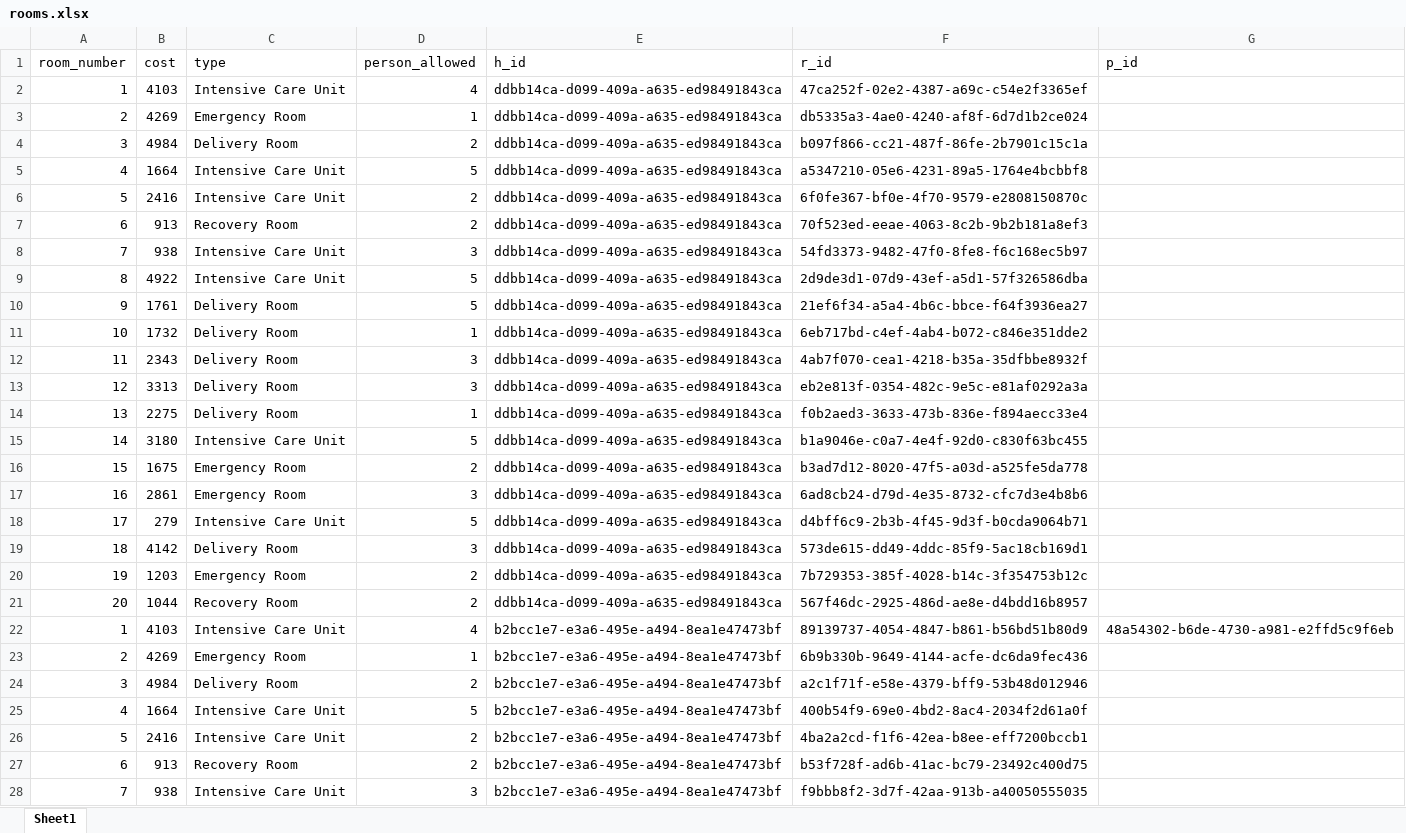
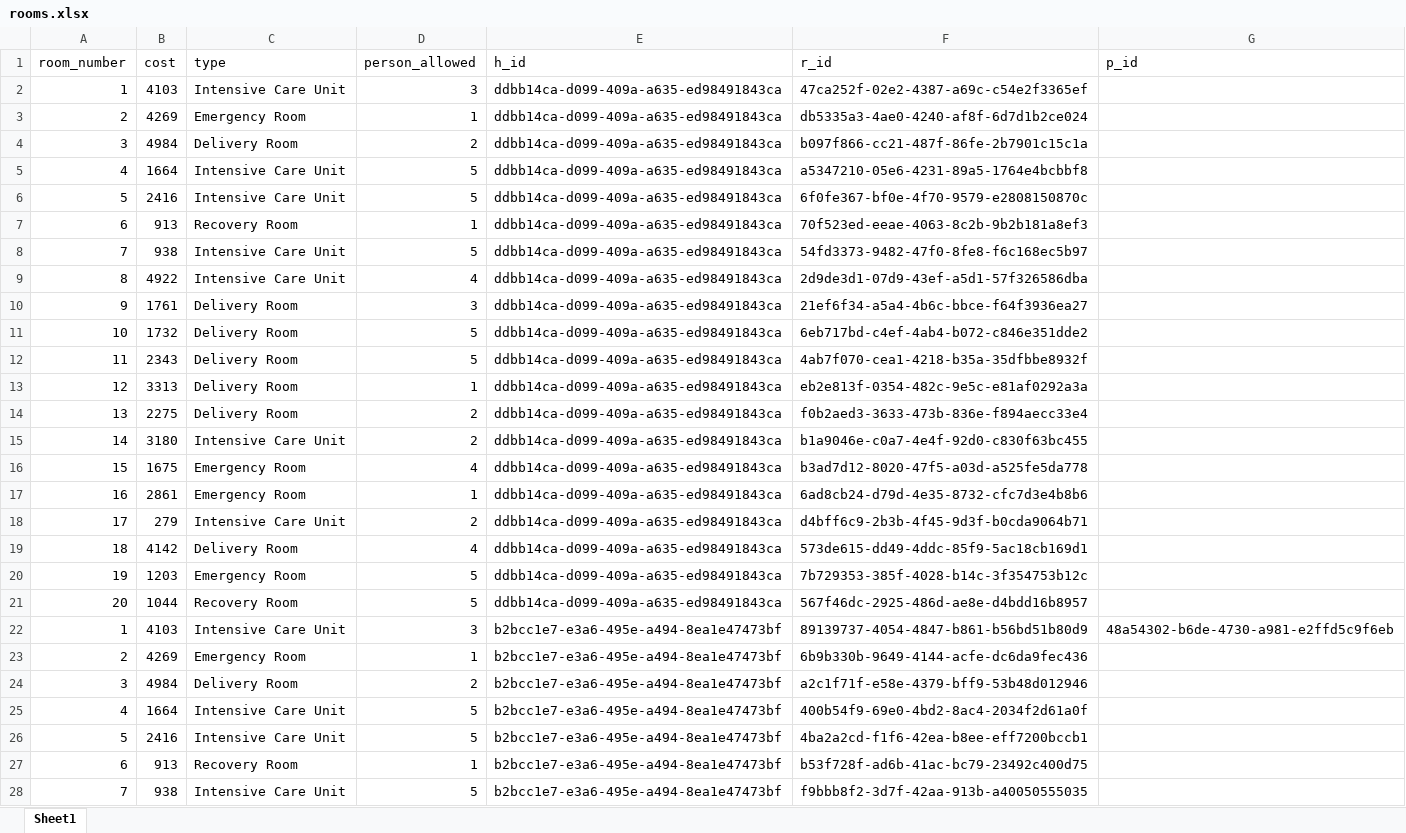
Before and after one commit to PalaciosYoan/Hospital_Management_System, an Excel workbook: data/rooms.xlsx, sheet Sheet1, drawn as a sheet; only a part is shown; values as stored, in another font and other column widths than the file's, no borders; the diff covers the shown part only; the diff names each change by its address in the sheet, - before the commit and + after, or states it on an @@ line.

```diff
--- a/data/rooms.xlsx (sheet Sheet1)
+++ b/data/rooms.xlsx (sheet Sheet1)
-D2 (person_allowed): 4
+D2 (person_allowed): 3
-D6 (person_allowed): 2
+D6 (person_allowed): 5
-D7 (person_allowed): 2
+D7 (person_allowed): 1
-D8 (person_allowed): 3
+D8 (person_allowed): 5
-D9 (person_allowed): 5
+D9 (person_allowed): 4
-D10 (person_allowed): 5
+D10 (person_allowed): 3
-D11 (person_allowed): 1
+D11 (person_allowed): 5
-D12 (person_allowed): 3
+D12 (person_allowed): 5
-D13 (person_allowed): 3
+D13 (person_allowed): 1
-D14 (person_allowed): 1
+D14 (person_allowed): 2
-D15 (person_allowed): 5
+D15 (person_allowed): 2
-D16 (person_allowed): 2
+D16 (person_allowed): 4
-D17 (person_allowed): 3
+D17 (person_allowed): 1
-D18 (person_allowed): 5
+D18 (person_allowed): 2
-D19 (person_allowed): 3
+D19 (person_allowed): 4
-D20:D21 (person_allowed): 2
+D20:D21 (person_allowed): 5
-D22 (person_allowed): 4
+D22 (person_allowed): 3
-D26 (person_allowed): 2
+D26 (person_allowed): 5
-D27 (person_allowed): 2
+D27 (person_allowed): 1
-D28 (person_allowed): 3
+D28 (person_allowed): 5
```
Also changed, not shown: 149 edited cells elsewhere in this sheet, 14 other files.
